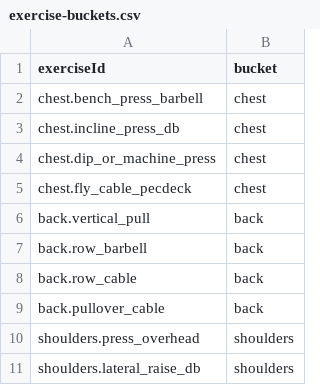
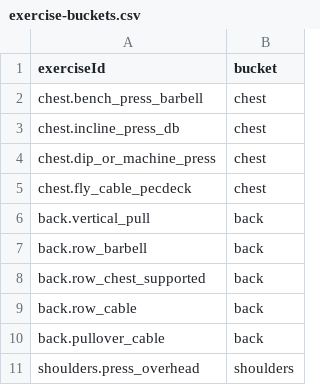
Before and after one commit to Posio07/Training-Agent, a CSV file: data/exercise-buckets.csv, drawn as a sheet; only a part is shown; the shorter side is filled out with more unchanged rows.

```diff
--- a/data/exercise-buckets.csv
+++ b/data/exercise-buckets.csv
@@ -7,2 +7,3 @@ back.vertical_pull,back
 back.row_barbell,back
+back.row_chest_supported,back
 back.row_cable,back
```
Also changed, not shown: data/exercise-muscles.csv, data/perfil-articular.csv, 12 other files.
